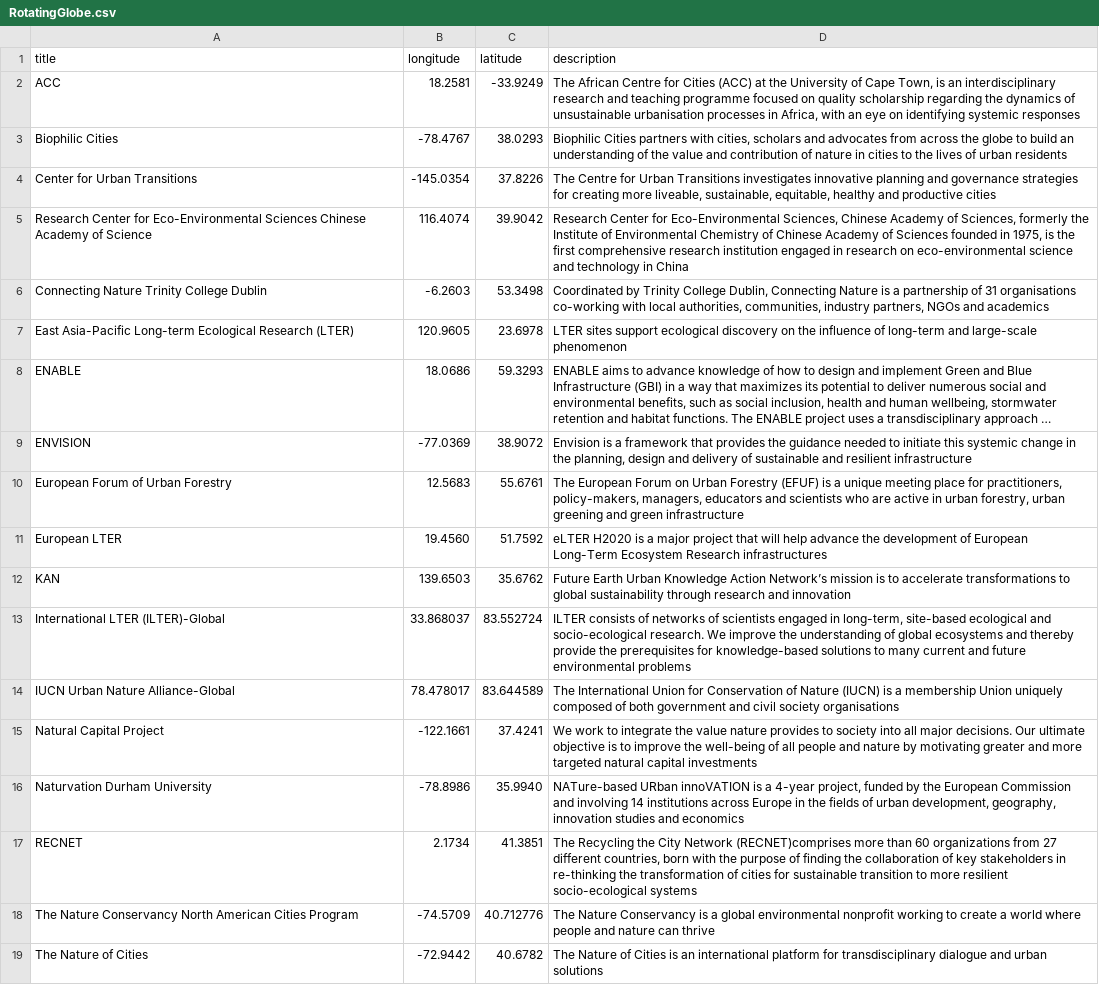
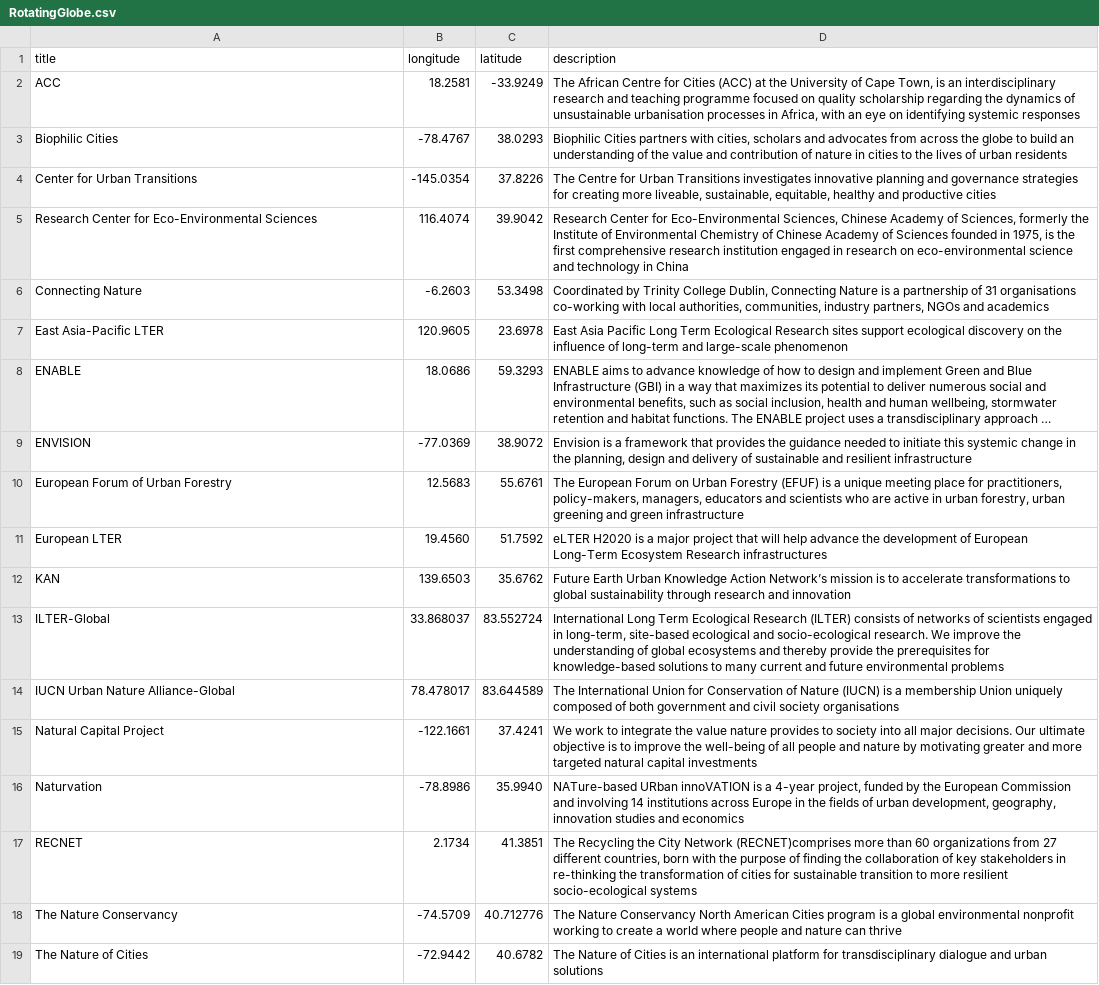
Before and after one commit to UrbanSystemsLab/natura-network, a CSV file: RotatingGlobe.csv, drawn as a sheet; only a part is shown; long unchanged cells end in …; the diff names each change by its address in the sheet, - before the commit and + after, or states it on an @@ line.

Commit message:
Update RotatingGlobe.csv

```diff
--- a/RotatingGlobe.csv
+++ b/RotatingGlobe.csv
-A5 (title): …Eco-Environmental Sciences Chinese Academy of Science
+A5 (title): …Eco-Environmental Sciences
-A6 (title): Connecting Nature Trinity College Dublin
+A6 (title): Connecting Nature
-A7 (title): East Asia-Pacific Long-term Ecological Research (LTER)
+A7 (title): East Asia-Pacific LTER
-D7 (description): LTER sites support…
+D7 (description): East Asia Pacific Long Term Ecological Research sites support…
-A13 (title): International LTER (ILTER)-Global
+A13 (title): ILTER-Global
-D13 (description): ILTER consists of…
+D13 (description): International Long Term Ecological Research (ILTER) consists of…
-A16 (title): Naturvation Durham University
+A16 (title): Naturvation
-A18 (title): The Nature Conservancy North American Cities Program
+A18 (title): The Nature Conservancy
-D18 (description): …Nature Conservancy is a…
+D18 (description): …Nature Conservancy North American Cities program is a…
```
